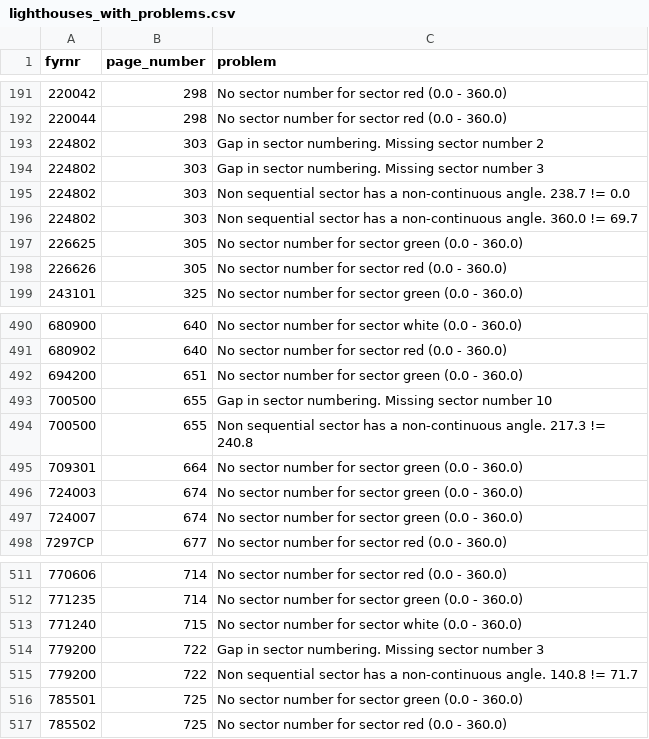
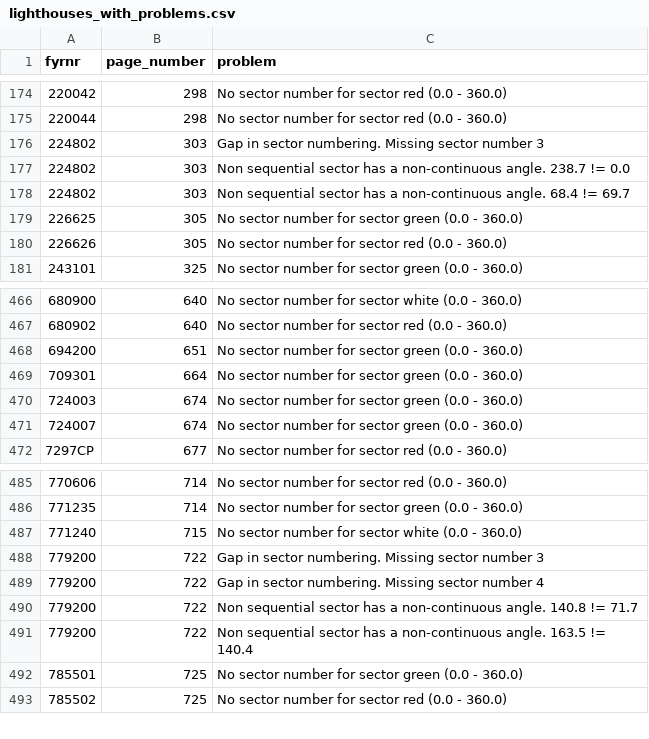
Before and after one commit to andeplane/FyrLysAR, a CSV file: scripts/lighthouses_with_problems.csv, drawn as a sheet; only a part is shown, gaps mark what is left out; the diff covers the shown part only.

```diff
--- a/scripts/lighthouses_with_problems.csv
+++ b/scripts/lighthouses_with_problems.csv
@@ -192,6 +175,5 @@ fyrnr,page_number,problem
 220044,298,No sector number for sector red (0.0 - 360.0)
-224802,303,Gap in sector numbering. Missing sector number 2
 224802,303,Gap in sector numbering. Missing sector number 3
 224802,303,Non sequential sector has a non-continuous angle. 238.7 != 0.0
-224802,303,Non sequential sector has a non-continuous angle. 360.0 != 69.7
+224802,303,Non sequential sector has a non-continuous angle. 68.4 != 69.7
 226625,305,No sector number for sector green (0.0 - 360.0)
@@ -492,4 +468,2 @@ fyrnr,page_number,problem
 694200,651,No sector number for sector green (0.0 - 360.0)
-700500,655,Gap in sector numbering. Missing sector number 10
-700500,655,Non sequential sector has a non-continuous angle. 217.3 != 240.8
 709301,664,No sector number for sector green (0.0 - 360.0)
@@ -514,3 +488,5 @@ fyrnr,page_number,problem
 779200,722,Gap in sector numbering. Missing sector number 3
+779200,722,Gap in sector numbering. Missing sector number 4
 779200,722,Non sequential sector has a non-continuous angle. 140.8 != 71.7
+779200,722,Non sequential sector has a non-continuous angle. 163.5 != 140.4
 785501,725,No sector number for sector green (0.0 - 360.0)
```
Also changed, not shown: 2 added rows, 25 removed rows and 3 edited cells elsewhere in this file, 2 other files.
